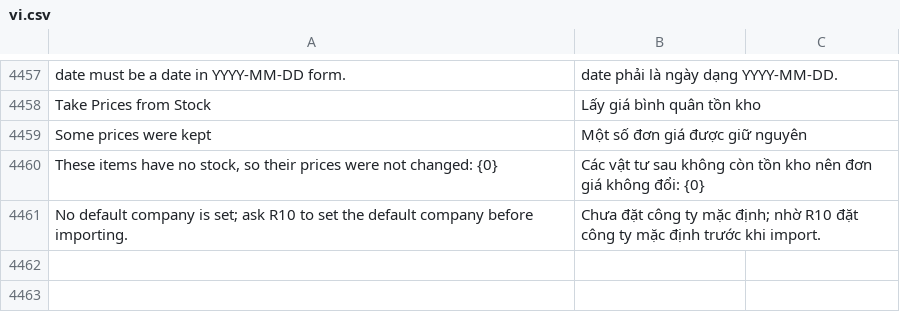
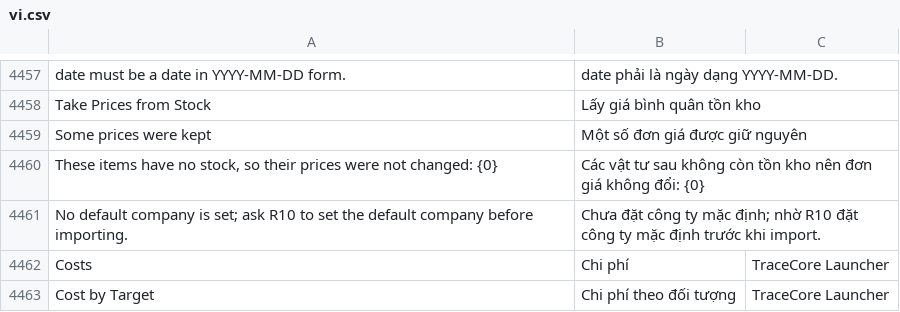
Before and after one commit to mvl26/tracecore, a CSV file: tracecore/translations/vi.csv, drawn as a sheet; only a part is shown, gaps mark what is left out.

```diff
--- a/tracecore/translations/vi.csv
+++ b/tracecore/translations/vi.csv
@@ -4461 +4461,3 @@ Some prices were kept,Một số đơn giá được giữ nguyên,
 No default company is set; ask R10 to set the default company before importing.,Chưa đặt công ty mặc định; nhờ R10 đặt công ty mặc định trước khi import.,
+Costs,Chi phí,TraceCore Launcher
+Cost by Target,Chi phí theo đối tượng,TraceCore Launcher
```
Also changed, not shown: 2 other files.
